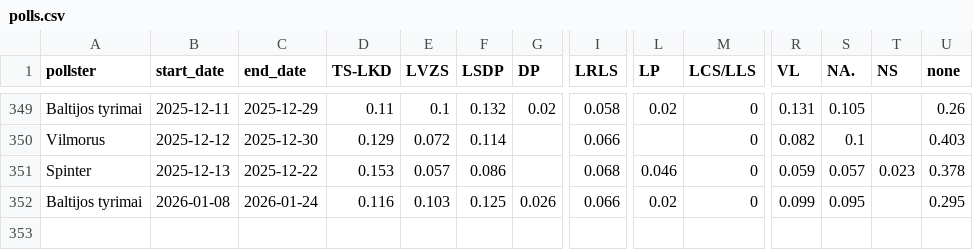
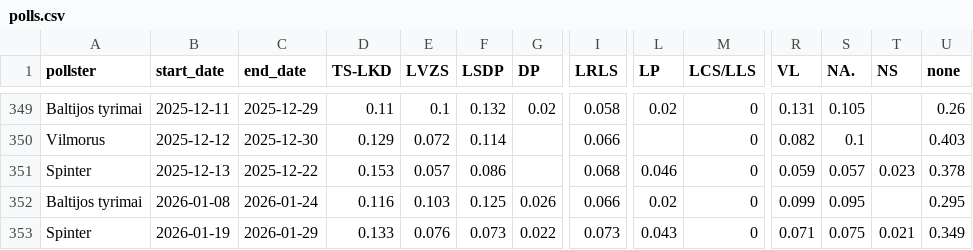
Before and after one commit to bucaneer/lt-reitingai, a CSV file: polls.csv, drawn as a sheet; only a part is shown, gaps mark what is left out; rows hold the shown columns only; the diff names each change by its address in the sheet, - before the commit and + after, or states it on an @@ line.

Commit message:
update: +1 poll

```diff
--- a/polls.csv
+++ b/polls.csv
+row 353: Spinter | 2026-01-19 | 2026-01-29 | 0.133 | 0.076 | 0.073 | 0.022 | 0.073 | 0.043 | 0 | 0.071 | 0.075 | 0.021 | 0.349
```
Also changed, not shown: _output/model-latest.csv, _output/res-latest.csv, 3 other files.
